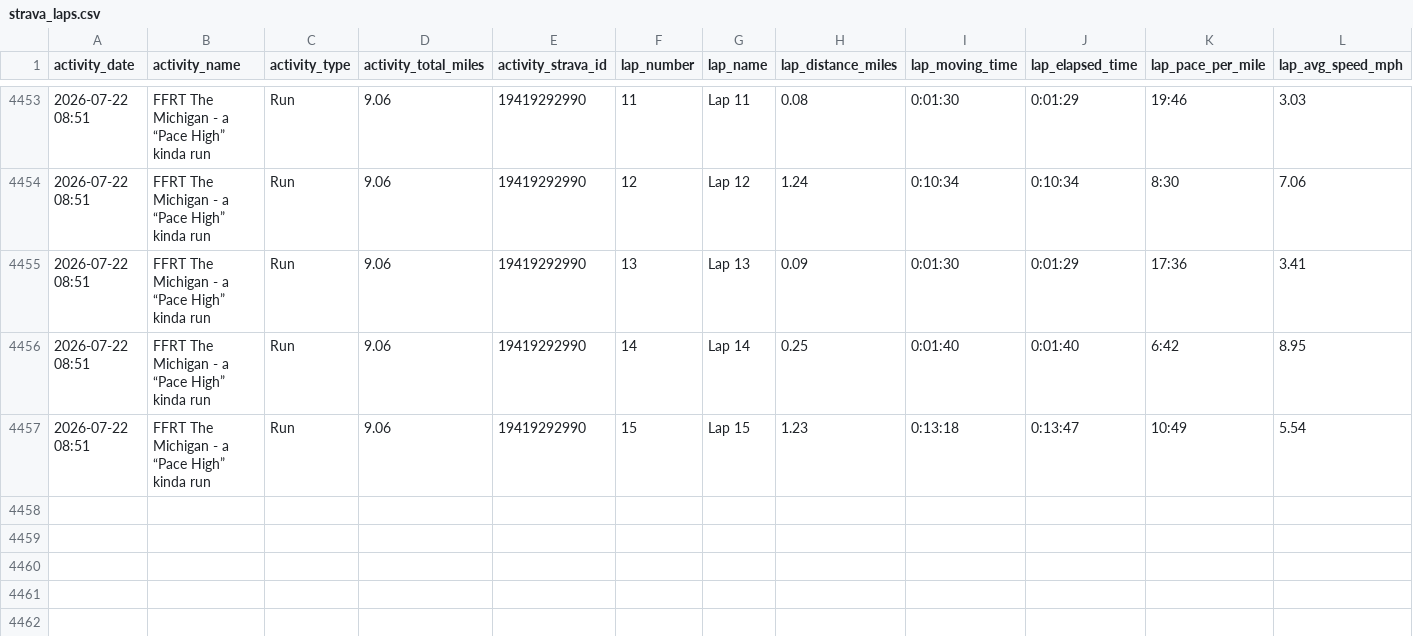
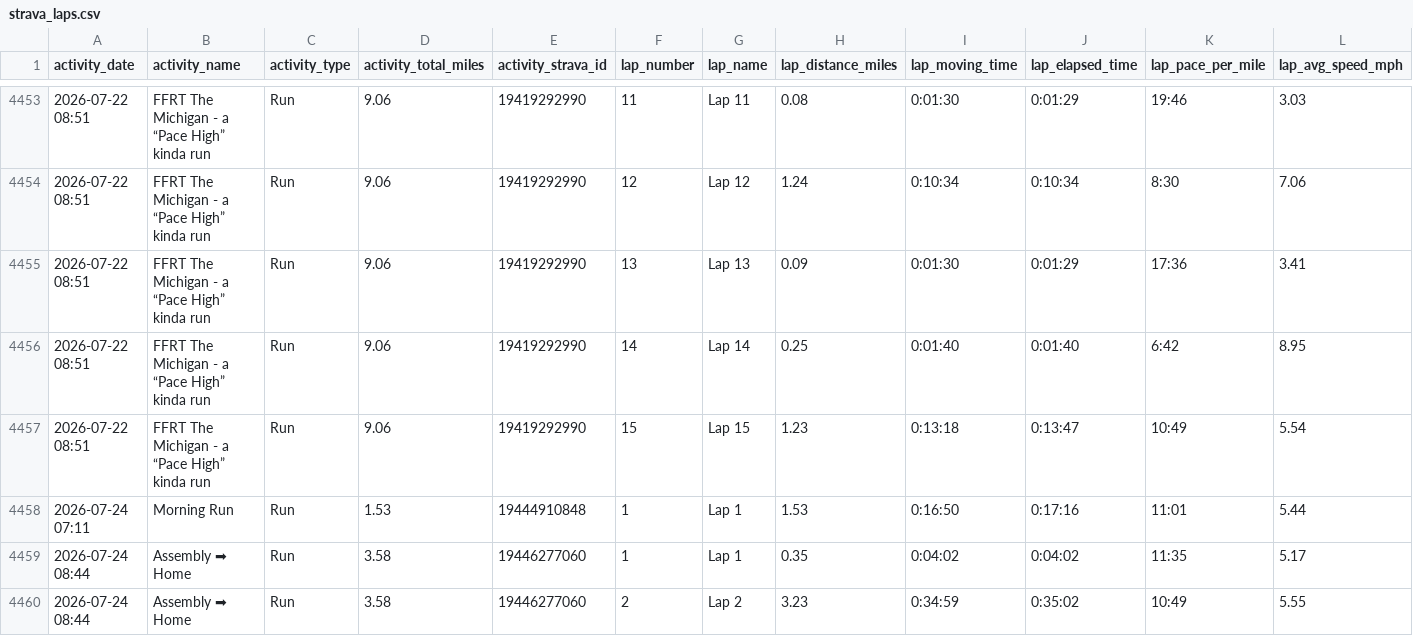
Before and after one commit to kdaliva/chicago-marathon-2026-db, a CSV file: strava_laps.csv, drawn as a sheet; only a part is shown, gaps mark what is left out; rows hold the shown columns only; the diff names each change by its address in the sheet, - before the commit and + after, or states it on an @@ line.

```diff
--- a/strava_laps.csv
+++ b/strava_laps.csv
+row 4458: 2026-07-24 07:11 | Morning Run | Run | 1.53 | 19444910848 | 1 | Lap 1 | 1.53 | 0:16:50 | 0:17:16 | 11:01 | 5.44
+row 4459: 2026-07-24 08:44 | Assembly ➡ Home | Run | 3.58 | 19446277060 | 1 | Lap 1 | 0.35 | 0:04:02 | 0:04:02 | 11:35 | 5.17
+row 4460: 2026-07-24 08:44 | Assembly ➡ Home | Run | 3.58 | 19446277060 | 2 | Lap 2 | 3.23 | 0:34:59 | 0:35:02 | 10:49 | 5.55
```
Also changed, not shown: strava_activities.csv, 1 other file.
